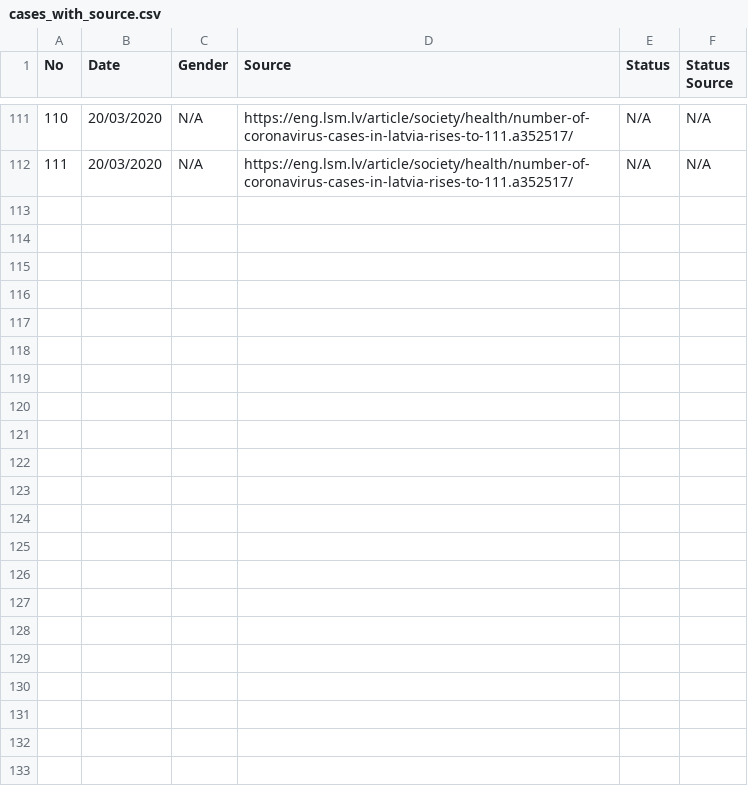
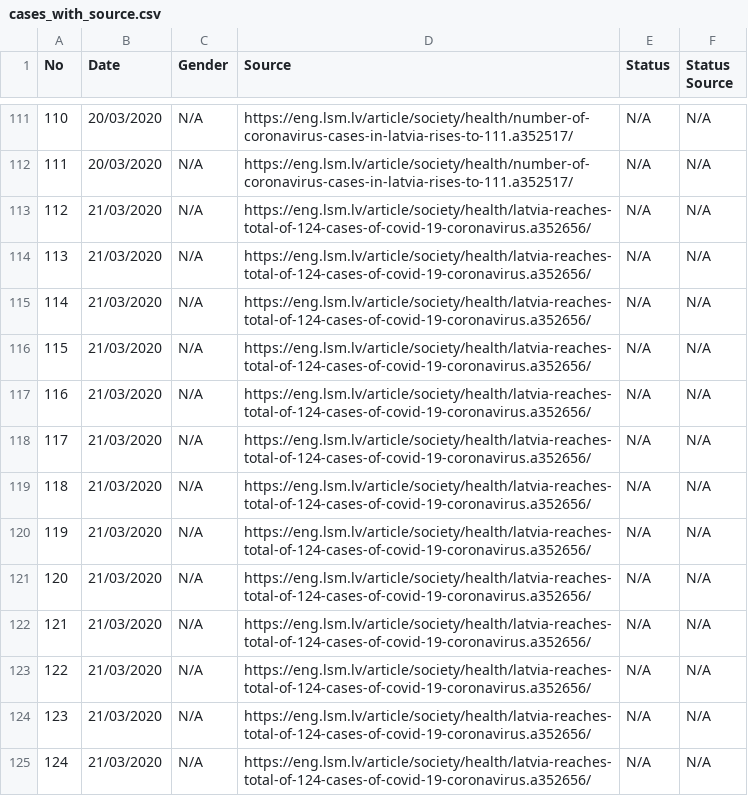
Before and after one commit to gundarsv/COVID-19-Latvia, a CSV file: cases_with_source.csv, drawn as a sheet; only a part is shown, gaps mark what is left out.

Commit message:
Updated cases_with_source.csv

```diff
--- a/cases_with_source.csv
+++ b/cases_with_source.csv
@@ -112 +112,14 @@ No,Date,Gender,Source,Status,Status Source
 111,20/03/2020,N/A,https://eng.lsm.lv/article/society/health/number-of-coronavirus-cases-in-latvia-rises-to-111.a352517/, N/A, N/A
+112,21/03/2020,N/A,https://eng.lsm.lv/article/society/health/latvia-reaches-total-of-124-cases-of-covid-19-coronavirus.a352656/, N/A, N/A
+113,21/03/2020,N/A,https://eng.lsm.lv/article/society/health/latvia-reaches-total-of-124-cases-of-covid-19-coronavirus.a352656/, N/A, N/A
+114,21/03/2020,N/A,https://eng.lsm.lv/article/society/health/latvia-reaches-total-of-124-cases-of-covid-19-coronavirus.a352656/, N/A, N/A
+115,21/03/2020,N/A,https://eng.lsm.lv/article/society/health/latvia-reaches-total-of-124-cases-of-covid-19-coronavirus.a352656/, N/A, N/A
+116,21/03/2020,N/A,https://eng.lsm.lv/article/society/health/latvia-reaches-total-of-124-cases-of-covid-19-coronavirus.a352656/, N/A, N/A
+117,21/03/2020,N/A,https://eng.lsm.lv/article/society/health/latvia-reaches-total-of-124-cases-of-covid-19-coronavirus.a352656/, N/A, N/A
+118,21/03/2020,N/A,https://eng.lsm.lv/article/society/health/latvia-reaches-total-of-124-cases-of-covid-19-coronavirus.a352656/, N/A, N/A
+119,21/03/2020,N/A,https://eng.lsm.lv/article/society/health/latvia-reaches-total-of-124-cases-of-covid-19-coronavirus.a352656/, N/A, N/A
+120,21/03/2020,N/A,https://eng.lsm.lv/article/society/health/latvia-reaches-total-of-124-cases-of-covid-19-coronavirus.a352656/, N/A, N/A
+121,21/03/2020,N/A,https://eng.lsm.lv/article/society/health/latvia-reaches-total-of-124-cases-of-covid-19-coronavirus.a352656/, N/A, N/A
+122,21/03/2020,N/A,https://eng.lsm.lv/article/society/health/latvia-reaches-total-of-124-cases-of-covid-19-coronavirus.a352656/, N/A, N/A
+123,21/03/2020,N/A,https://eng.lsm.lv/article/society/health/latvia-reaches-total-of-124-cases-of-covid-19-coronavirus.a352656/, N/A, N/A
+124,21/03/2020,N/A,https://eng.lsm.lv/article/society/health/latvia-reaches-total-of-124-cases-of-covid-19-coronavirus.a352656/, N/A, N/A
```
